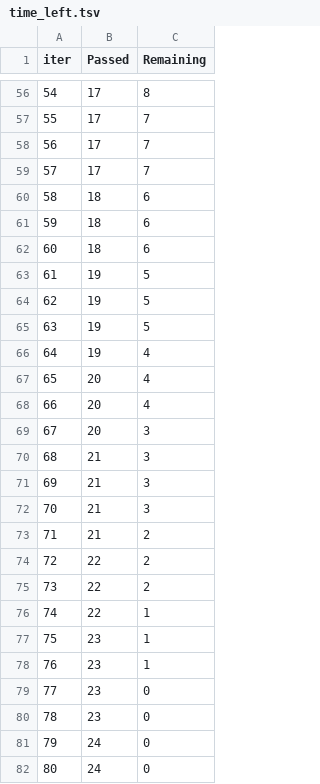
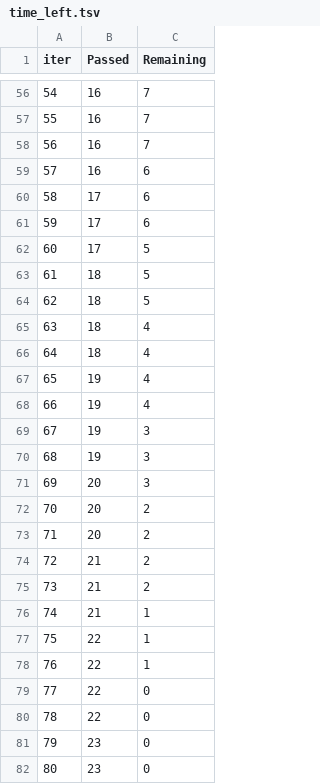
Before and after one commit to stusha-stu/Heart-Failure-Prediction-Project, a TSV file: catboost_info/time_left.tsv, drawn as a sheet; only a part is shown, gaps mark what is left out; the diff covers the shown part only.

```diff
--- a/catboost_info/time_left.tsv
+++ b/catboost_info/time_left.tsv
@@ -56,27 +56,27 @@ iter	Passed	Remaining
-54	17	8
-55	17	7
-56	17	7
-57	17	7
-58	18	6
-59	18	6
-60	18	6
-61	19	5
-62	19	5
-63	19	5
-64	19	4
-65	20	4
-66	20	4
-67	20	3
-68	21	3
-69	21	3
-70	21	3
-71	21	2
-72	22	2
-73	22	2
-74	22	1
-75	23	1
-76	23	1
-77	23	0
-78	23	0
-79	24	0
-80	24	0
+54	16	7
+55	16	7
+56	16	7
+57	16	6
+58	17	6
+59	17	6
+60	17	5
+61	18	5
+62	18	5
+63	18	4
+64	18	4
+65	19	4
+66	19	4
+67	19	3
+68	19	3
+69	20	3
+70	20	2
+71	20	2
+72	21	2
+73	21	2
+74	21	1
+75	22	1
+76	22	1
+77	22	0
+78	22	0
+79	23	0
+80	23	0
```
Also changed, not shown: 88 edited cells elsewhere in this file, 3 other files.
